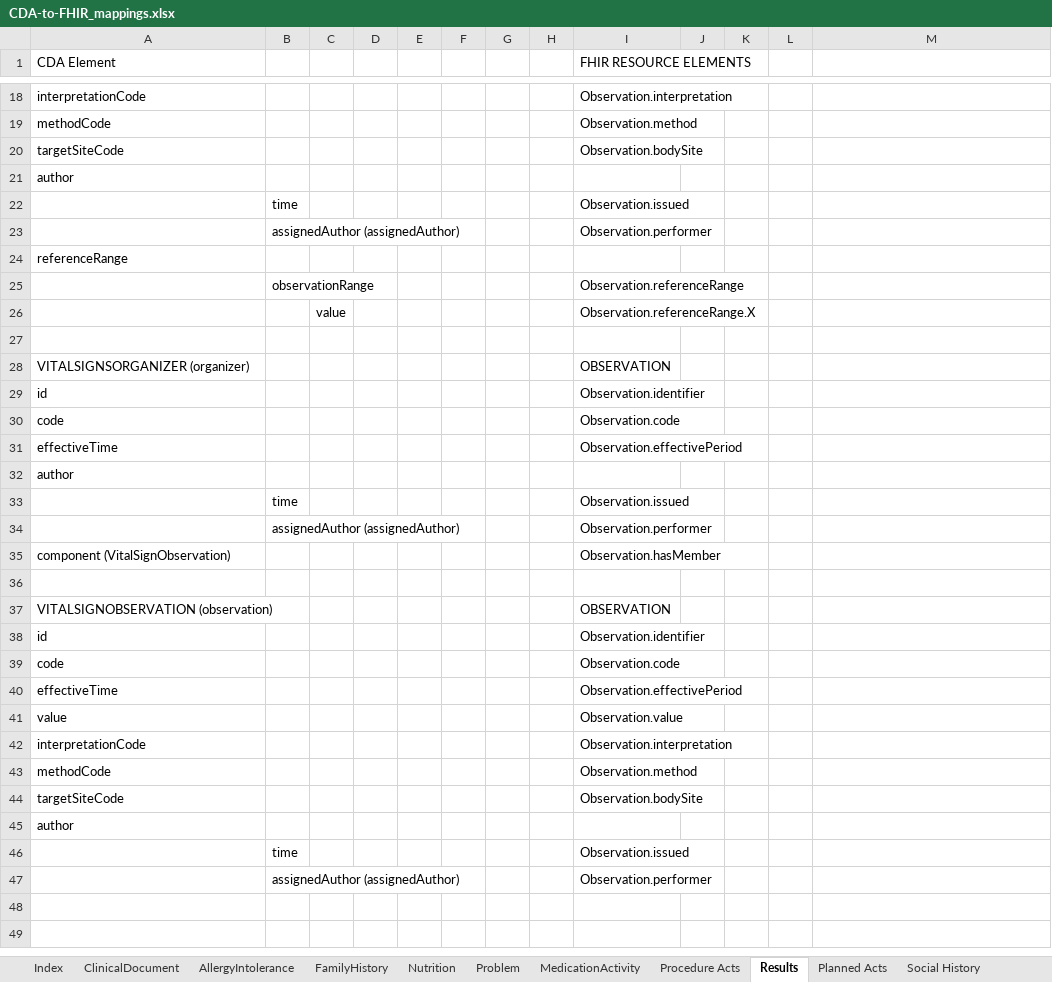
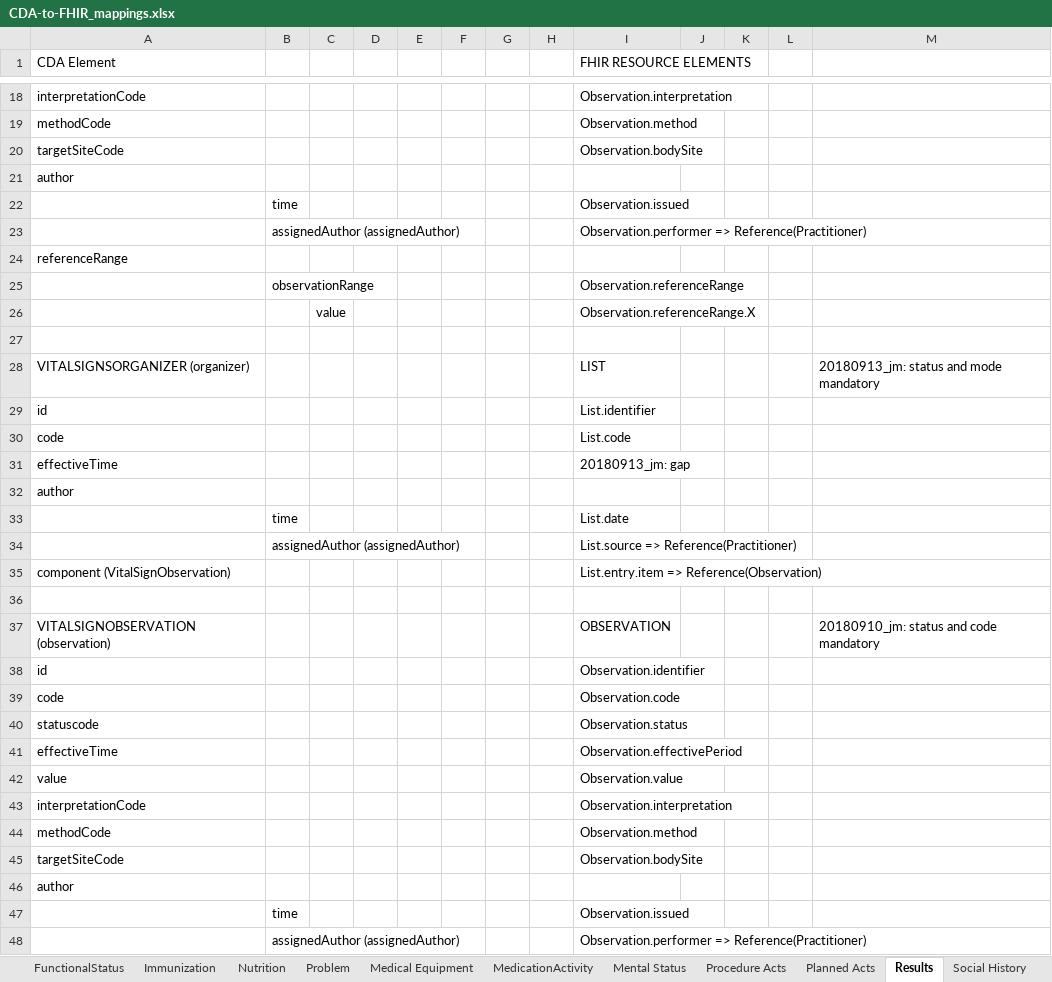
Before and after one commit to HL7/ccda-to-fhir, an Excel workbook: CDA-to-FHIR_mappings.xlsx, sheet Results, drawn as a sheet; only a part is shown, gaps mark what is left out; values as stored, in another font and other column widths than the file's, no cell formats; removed rows and columns are numbered as before the commit, all else as after; the diff covers the shown part only; the diff names each change by its address in the sheet, - before the commit and + after, or states it on an @@ line.

```diff
--- a/CDA-to-FHIR_mappings.xlsx (sheet Results)
+++ b/CDA-to-FHIR_mappings.xlsx (sheet Results)
+sheet tab: FunctionalStatus
+sheet tab: Immunization
+sheet tab: Medical Equipment
+sheet tab: Mental Status
@@ sheet tab order changed: FunctionalStatus | Immunization | Nutrition | Problem | Medical Equipment | MedicationActivity | Mental Status | Procedure Acts | Planned Acts | Results | Social History @@
-I23 (FHIR RESOURCE ELEMENTS): Observation.performer
+I23 (FHIR RESOURCE ELEMENTS): Observation.performer => Reference(Practitioner)
-I28 (FHIR RESOURCE ELEMENTS): OBSERVATION
+I28 (FHIR RESOURCE ELEMENTS): LIST
-M28: (empty)
+M28: 20180913_jm: status and mode mandatory
+row 29: id |  |  |  |  |  |  |  | List.identifier
+row 30: code |  |  |  |  |  |  |  | List.code
+row 31: effectiveTime |  |  |  |  |  |  |  | 20180913_jm: gap
+row 33:  | time |  |  |  |  |  |  | List.date
+row 34:  | assignedAuthor (assignedAuthor) |  |  |  |  |  |  | List.source => Reference(Practitioner)
+row 35: component (VitalSignObservation) |  |  |  |  |  |  |  | List.entry.item => Reference(Observation)
+row 36: (empty)
+row 37: VITALSIGNOBSERVATION (observation) |  |  |  |  |  |  |  | OBSERVATION |  |  |  | 20180910_jm: status and code mandatory
-row 31: effectiveTime |  |  |  |  |  |  |  | Observation.effectivePeriod
-row 33:  | time |  |  |  |  |  |  | Observation.issued
-row 34:  | assignedAuthor (assignedAuthor) |  |  |  |  |  |  | Observation.performer
-row 35: component (VitalSignObservation) |  |  |  |  |  |  |  | Observation.hasMember
-row 40: (empty)
+row 40: statuscode |  |  |  |  |  |  |  | Observation.status
-row 37: VITALSIGNOBSERVATION (observation) |  |  |  |  |  |  |  | OBSERVATION
-row 38: id |  |  |  |  |  |  |  | Observation.identifier
-row 39: code |  |  |  |  |  |  |  | Observation.code
-I48 (FHIR RESOURCE ELEMENTS): Observation.performer
+I48 (FHIR RESOURCE ELEMENTS): Observation.performer => Reference(Practitioner)
```
Also changed, not shown: 10 edited cells elsewhere in this sheet, sheet Planned Acts, sheet MedicationActivity, sheet AllergyIntolerance, sheet Social History, sheet Assorted, sheet ClinicalDocument, 5 more sheets, other sheet tabs, cell formats.
